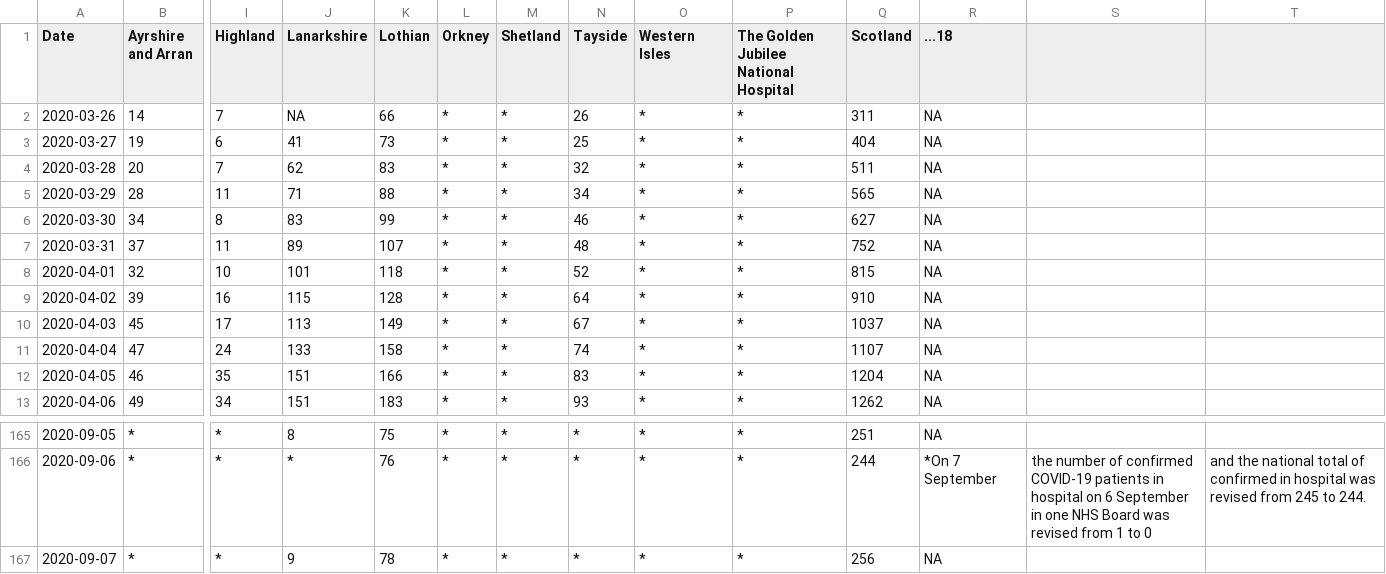
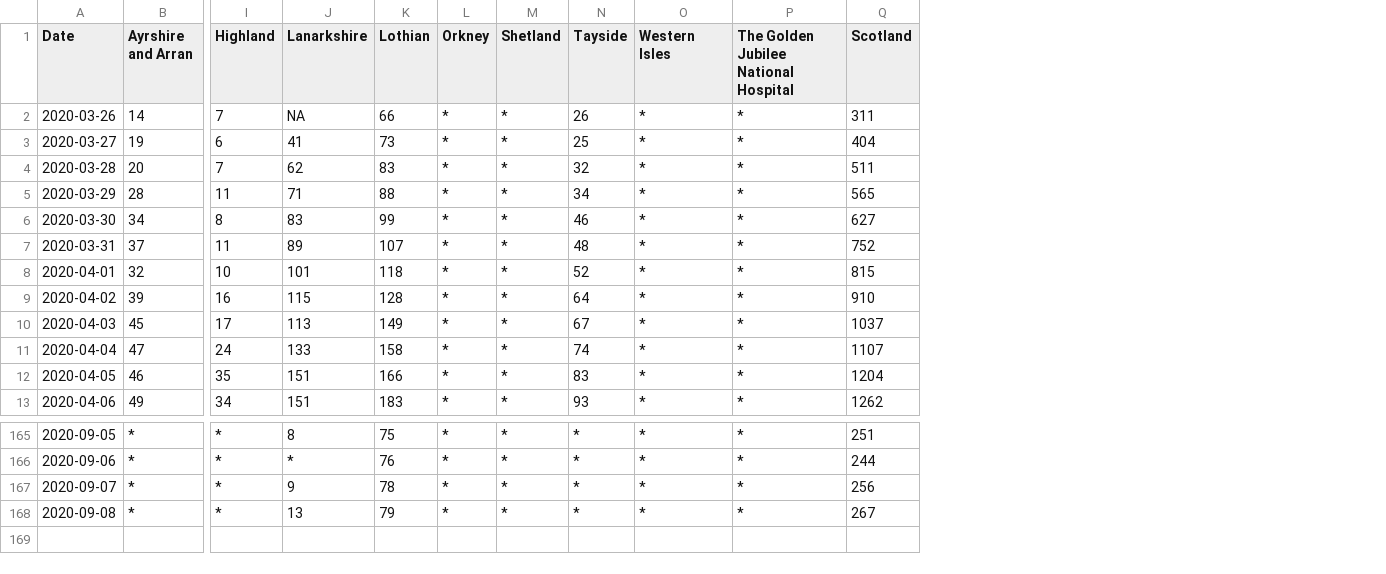
Before and after one commit to ScotGovAnalysis/COVID-19-Management-Information-Up-to-11-04-2022, a CSV file: COVID19 - Daily Management Information - Scottish Health Boards - Hospital patients - Confirmed.csv, drawn as a sheet; only a part is shown, gaps mark what is left out; removed rows and columns are numbered as before the commit, all else as after; rows hold the shown columns only; the diff names each change by its address in the sheet, - before the commit and + after, or states it on an @@ line.

```diff
--- a/COVID19 - Daily Management Information - Scottish Health Boards - Hospital patients - Confirmed.csv
+++ b/COVID19 - Daily Management Information - Scottish Health Boards - Hospital patients - Confirmed.csv
-column R (...18), rows 2-13: all NA; rows 165-167: NA | *On 7 September | NA
-column S, row 166: the number of confirmed COVID-19 patients in hospital on 6 September in one NHS Board was revised from 1 to 0
-column T, row 166: and the national total of confirmed in hospital was revised from 245 to 244.
+row 168: 2020-09-08 | * | * | 13 | 79 | * | * | * | * | * | 267
```
Also changed, not shown: COVID19 - Daily Management Information - Scotland - Deaths.csv, COVID19 - Daily Management Information - Scotland - Hospital care.csv, 5 other files.
